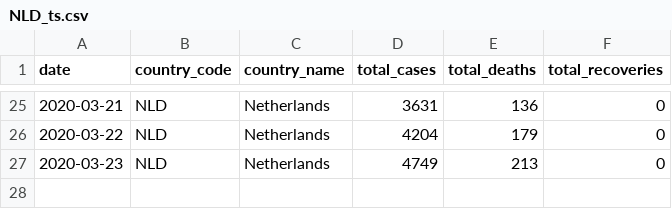
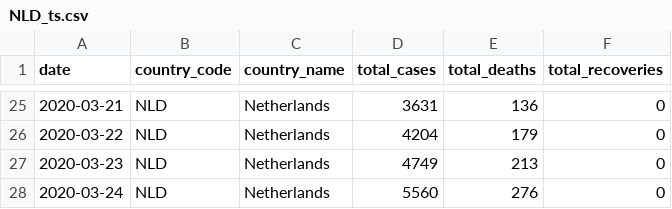
Before and after one commit to covid19-data/covid19-data, a CSV file: data_sources/wikipedia/cases/country-level/NLD_ts.csv, drawn as a sheet; only a part is shown, gaps mark what is left out; the diff names each change by its address in the sheet, - before the commit and + after, or states it on an @@ line.

```diff
--- a/data_sources/wikipedia/cases/country-level/NLD_ts.csv
+++ b/data_sources/wikipedia/cases/country-level/NLD_ts.csv
+row 28: 2020-03-24 | NLD | Netherlands | 5560 | 276 | 0
```
Also changed, not shown: data_sources/our_world_in_data/owid_ecdc_ts.csv, data_sources/wikipedia/cases/country-level/KOR_ts.csv, 42 other files.
